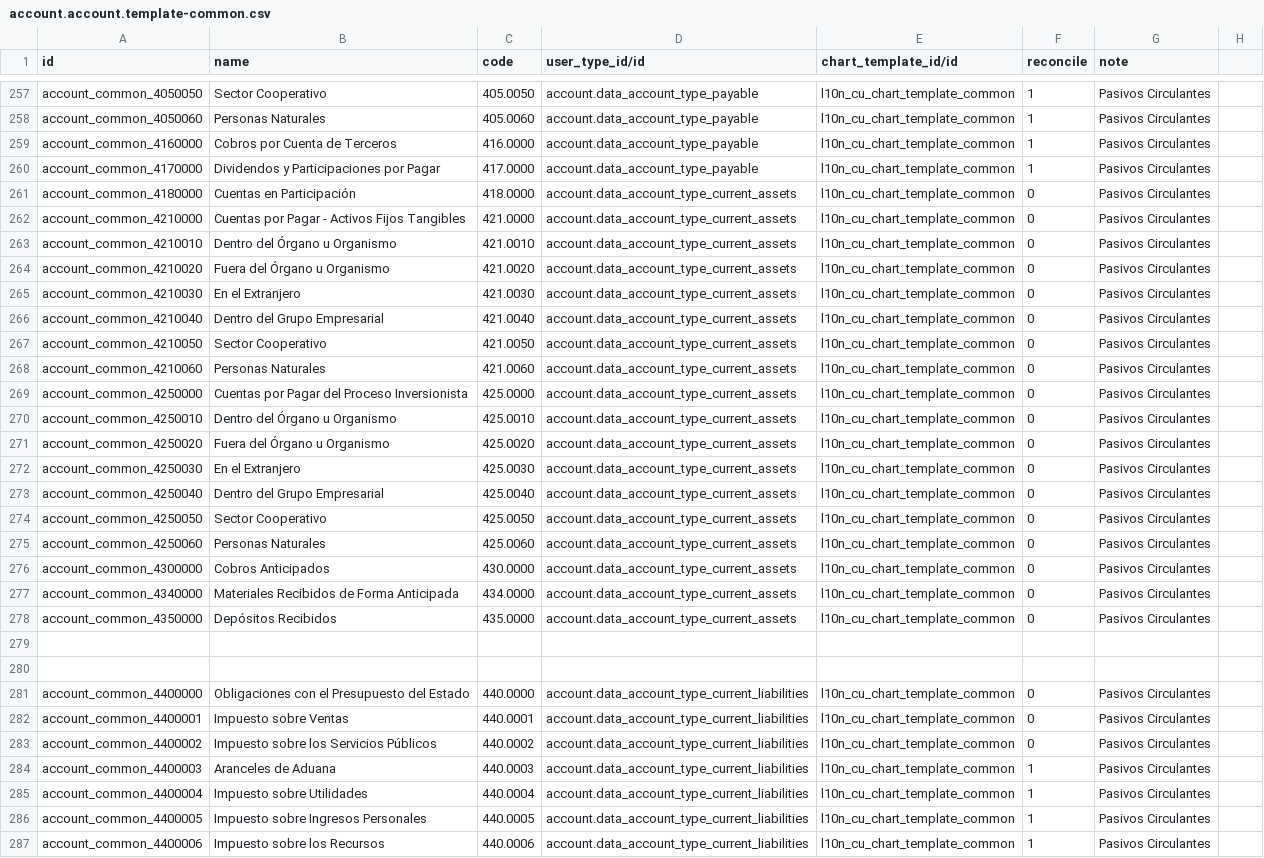
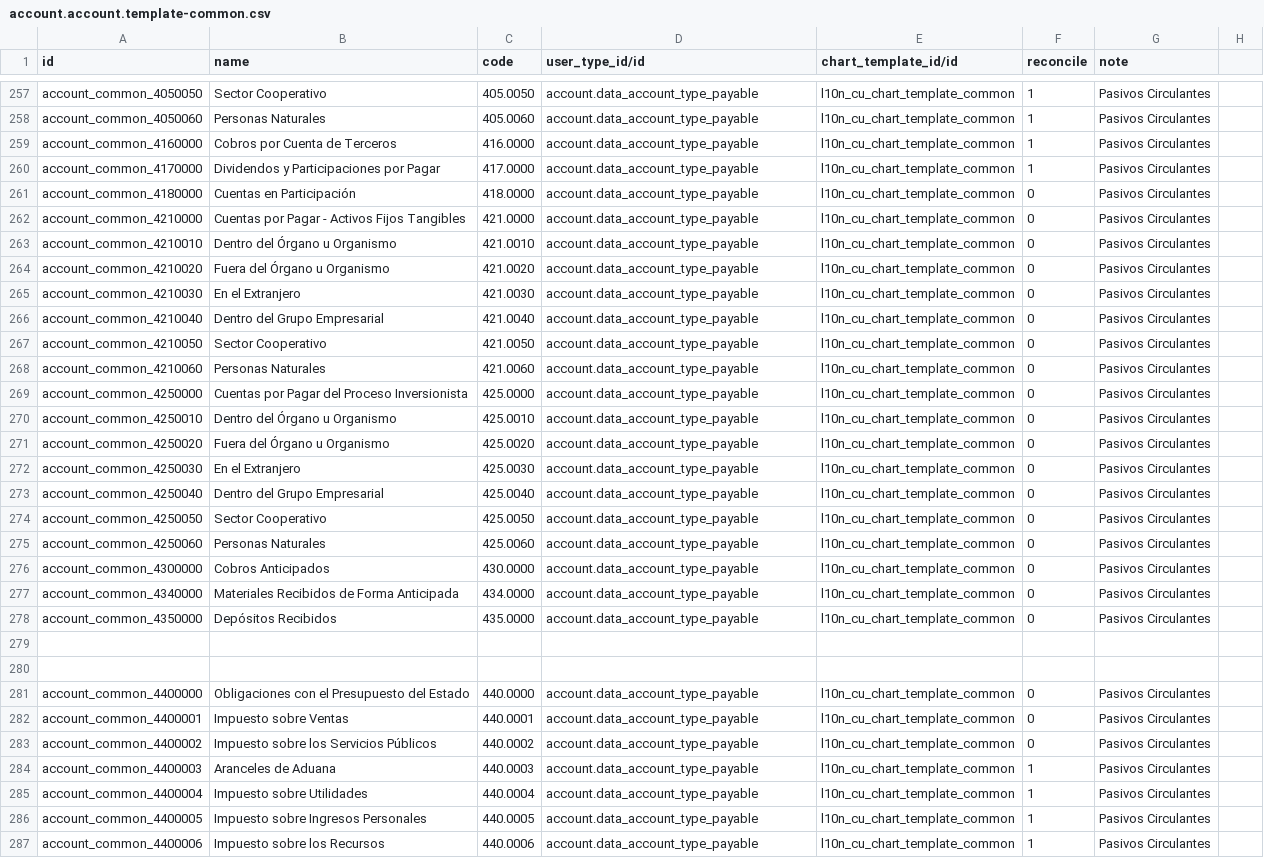
Before and after one commit to JADIKA/d-procar, a CSV file: l10n_cu/data/account.account.template-common.csv, drawn as a sheet; only a part is shown, gaps mark what is left out; the diff covers the shown part only; the diff names each change by its address in the sheet, - before the commit and + after, or states it on an @@ line.

Commit message:
Actualizando tipos de cuenta

```diff
--- a/l10n_cu/data/account.account.template-common.csv
+++ b/l10n_cu/data/account.account.template-common.csv
-D261:D278 (user_type_id/id): account.data_account_type_current_assets
+D261:D278 (user_type_id/id): account.data_account_type_payable
-D281:D287 (user_type_id/id): account.data_account_type_current_liabilities
+D281:D287 (user_type_id/id): account.data_account_type_payable
```
Also changed, not shown: 129 edited cells elsewhere in this file.
